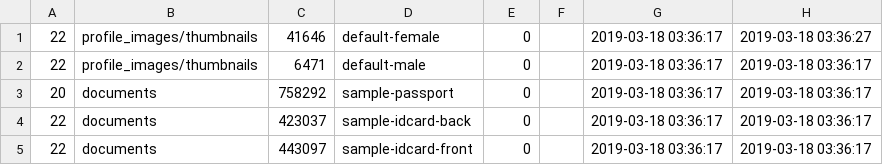
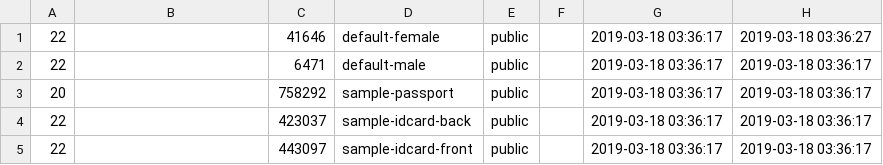
Before and after one commit to nlochala/portal, a CSV file: database/seeds/data/files.csv, drawn as a sheet.

```diff
--- a/database/seeds/data/files.csv
+++ b/database/seeds/data/files.csv
@@ -1,5 +1,5 @@
-22,profile_images/thumbnails,41646,default-female,0,,2019-03-18 03:36:17,2019-03-18 03:36:27,,,,,
-22,profile_images/thumbnails,6471,default-male,0,,2019-03-18 03:36:17,2019-03-18 03:36:17,,,,,
-20,documents,758292,sample-passport,0,,2019-03-18 03:36:17,2019-03-18 03:36:17,,,,,
-22,documents,423037,sample-idcard-back,0,,2019-03-18 03:36:17,2019-03-18 03:36:17,,,,,
-22,documents,443097,sample-idcard-front,0,,2019-03-18 03:36:17,2019-03-18 03:36:17,,,,,
+22,,41646,default-female,public,,2019-03-18 03:36:17,2019-03-18 03:36:27,,,,,
+22,,6471,default-male,public,,2019-03-18 03:36:17,2019-03-18 03:36:17,,,,,
+20,,758292,sample-passport,public,,2019-03-18 03:36:17,2019-03-18 03:36:17,,,,,
+22,,423037,sample-idcard-back,public,,2019-03-18 03:36:17,2019-03-18 03:36:17,,,,,
+22,,443097,sample-idcard-front,public,,2019-03-18 03:36:17,2019-03-18 03:36:17,,,,,
```
Also changed, not shown: 54 other files.
